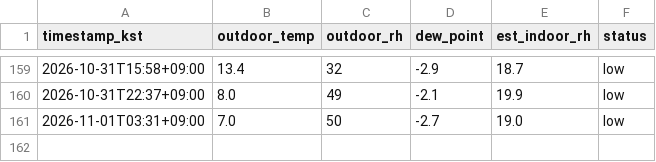
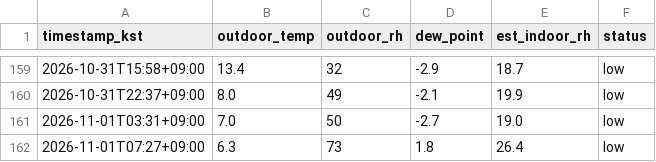
Before and after one commit to sophie-son/violin-humidity, a CSV file: data/readings.csv, drawn as a sheet; only a part is shown, gaps mark what is left out; the diff names each change by its address in the sheet, - before the commit and + after, or states it on an @@ line.

Commit message:
data: 2026-10-31T22:27:32Z

```diff
--- a/data/readings.csv
+++ b/data/readings.csv
+row 162: 2026-11-01T07:27+09:00 | 6.3 | 73 | 1.8 | 26.4 | low
```
Also changed, not shown: 1 other file.
